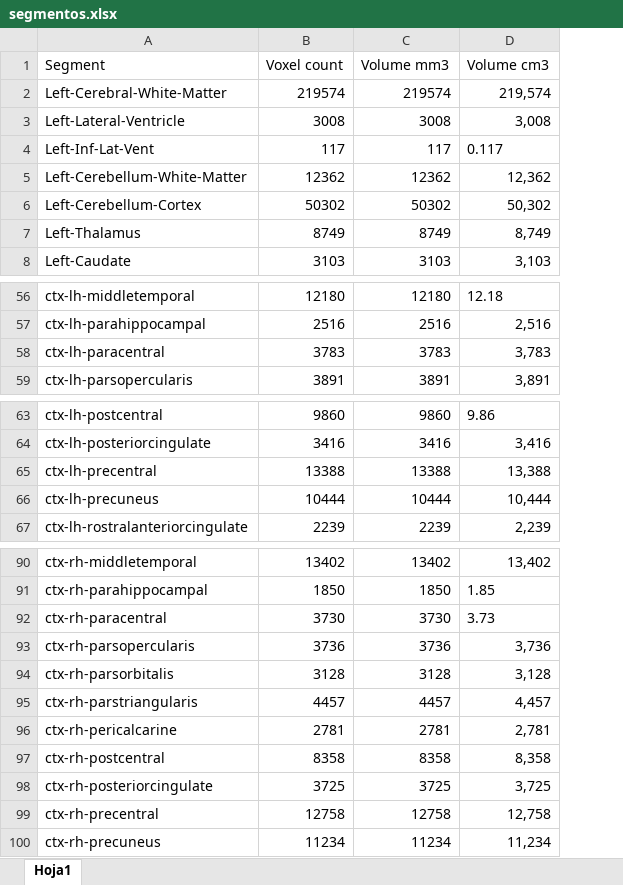
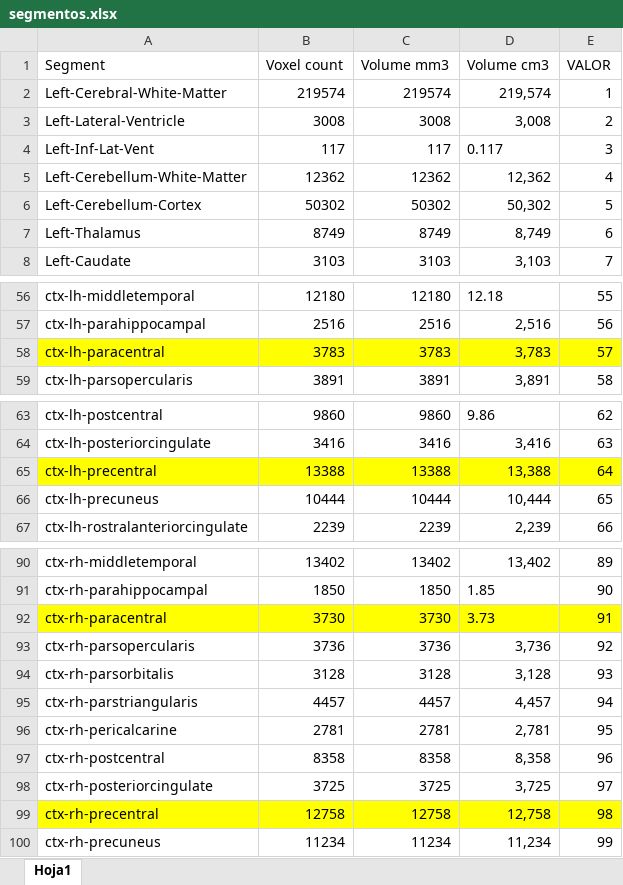
Before and after one commit to dani-spr/Segmentacion, an Excel workbook: segmentos.xlsx, sheet Hoja1, drawn as a sheet; only a part is shown, gaps mark what is left out; values as stored, in another font and other column widths than the file's, no borders; the diff names each change by its address in the sheet, - before the commit and + after, or states it on an @@ line.

Commit message:
marco segmentos incluidos en area motora primaria

```diff
--- a/segmentos.xlsx (sheet Hoja1)
+++ b/segmentos.xlsx (sheet Hoja1)
+column E (VALOR), rows 2-8: 1 | 2 | 3 | 4 | 5 | 6 | 7; rows 56-59: 55 | 56 | 57 | 58; rows 63-67: 62 | 63 | 64 | 65 | 66; rows 90-100: 89 | 90 | 91 | 92 | 93 | 94 | 95 | 96 | 97 | 98 | 99
-A58:D58 fill: none
+A58:D58 fill: #FFFF00
-A65:D65 fill: none
+A65:D65 fill: #FFFF00
-A92:D92 fill: none
+A92:D92 fill: #FFFF00
-A99:D99 fill: none
+A99:D99 fill: #FFFF00
```
